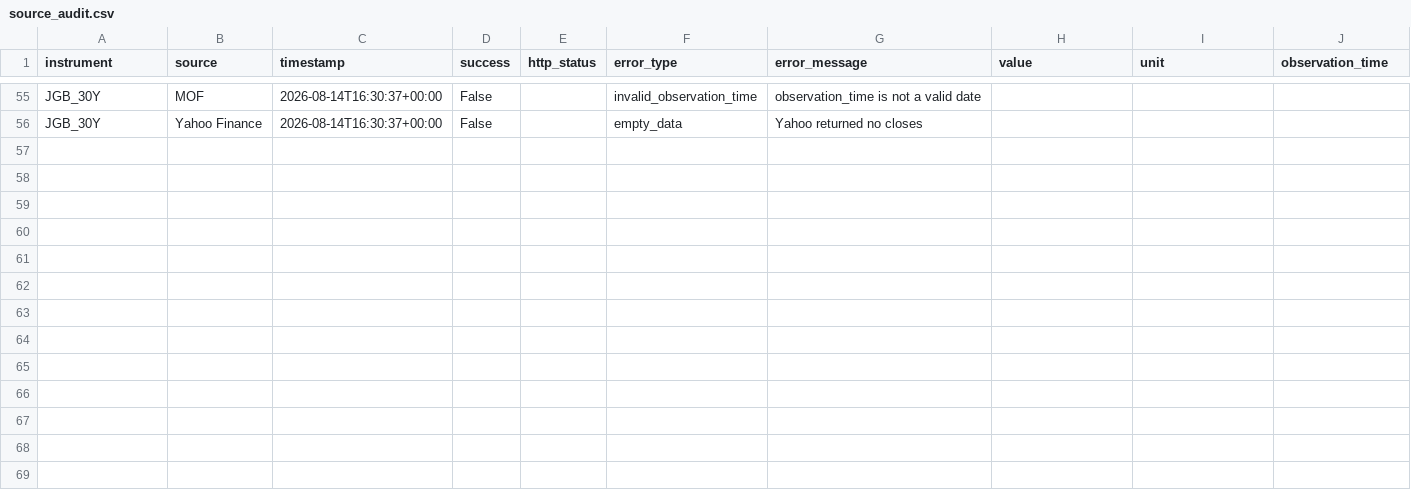
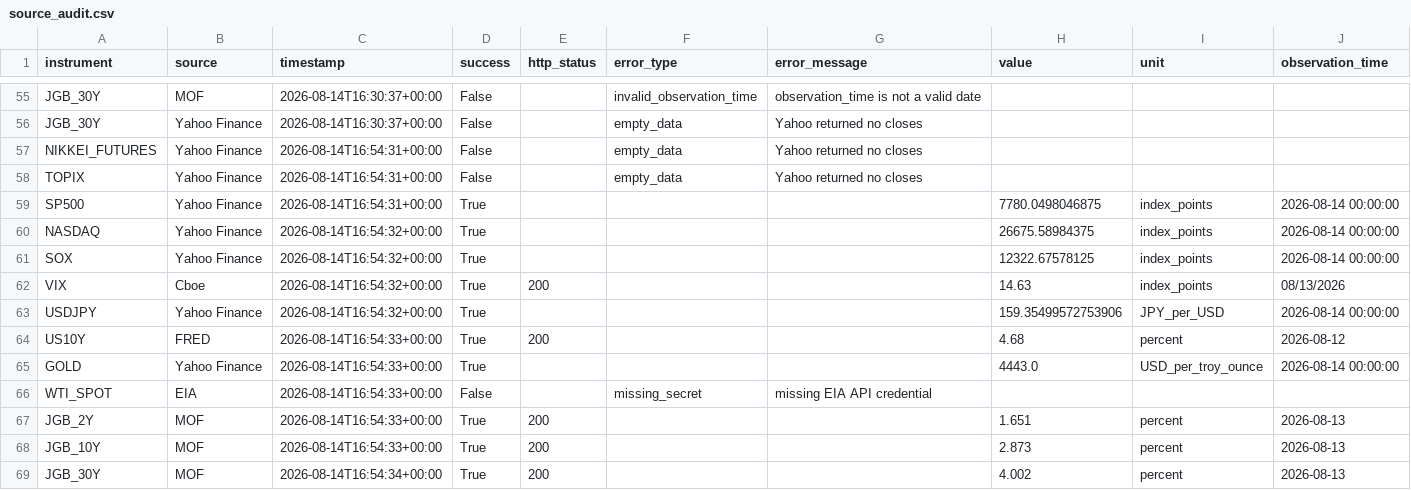
Before and after one commit to syake1/anti-trading-system, a CSV file: data/source_audit.csv, drawn as a sheet; only a part is shown, gaps mark what is left out; rows hold the shown columns only; the diff names each change by its address in the sheet, - before the commit and + after, or states it on an @@ line.

```diff
--- a/data/source_audit.csv
+++ b/data/source_audit.csv
+row 57: NIKKEI_FUTURES | Yahoo Finance | 2026-08-14T16:54:31+00:00 | False |  | empty_data | Yahoo returned no closes
+row 58: TOPIX | Yahoo Finance | 2026-08-14T16:54:31+00:00 | False |  | empty_data | Yahoo returned no closes
+row 59: SP500 | Yahoo Finance | 2026-08-14T16:54:31+00:00 | True |  |  |  | 7780.0498046875 | index_points | 2026-08-14 00:00:00
+row 60: NASDAQ | Yahoo Finance | 2026-08-14T16:54:32+00:00 | True |  |  |  | 26675.58984375 | index_points | 2026-08-14 00:00:00
+row 61: SOX | Yahoo Finance | 2026-08-14T16:54:32+00:00 | True |  |  |  | 12322.67578125 | index_points | 2026-08-14 00:00:00
+row 62: VIX | Cboe | 2026-08-14T16:54:32+00:00 | True | 200 |  |  | 14.63 | index_points | 08/13/2026
+row 63: USDJPY | Yahoo Finance | 2026-08-14T16:54:32+00:00 | True |  |  |  | 159.35499572753906 | JPY_per_USD | 2026-08-14 00:00:00
+row 64: US10Y | FRED | 2026-08-14T16:54:33+00:00 | True | 200 |  |  | 4.68 | percent | 2026-08-12
+row 65: GOLD | Yahoo Finance | 2026-08-14T16:54:33+00:00 | True |  |  |  | 4443.0 | USD_per_troy_ounce | 2026-08-14 00:00:00
+row 66: WTI_SPOT | EIA | 2026-08-14T16:54:33+00:00 | False |  | missing_secret | missing EIA API credential
+row 67: JGB_2Y | MOF | 2026-08-14T16:54:33+00:00 | True | 200 |  |  | 1.651 | percent | 2026-08-13
+row 68: JGB_10Y | MOF | 2026-08-14T16:54:33+00:00 | True | 200 |  |  | 2.873 | percent | 2026-08-13
+row 69: JGB_30Y | MOF | 2026-08-14T16:54:34+00:00 | True | 200 |  |  | 4.002 | percent | 2026-08-13
```
Also changed, not shown: anti_candidates_20260815.csv, data/excluded_20260815.csv, 6 other files.
